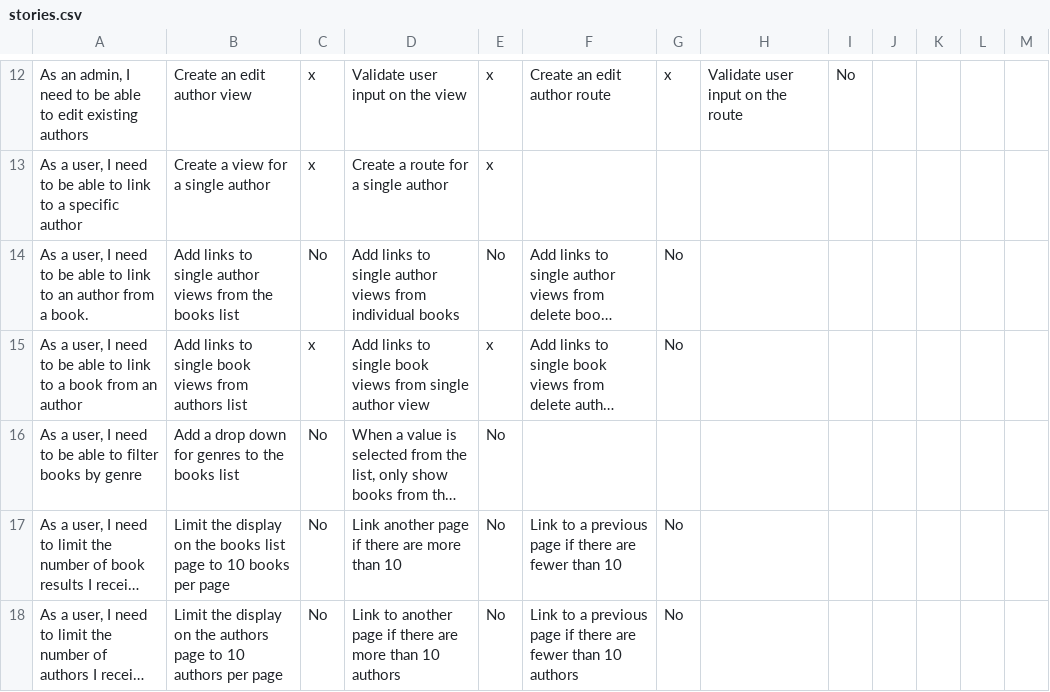
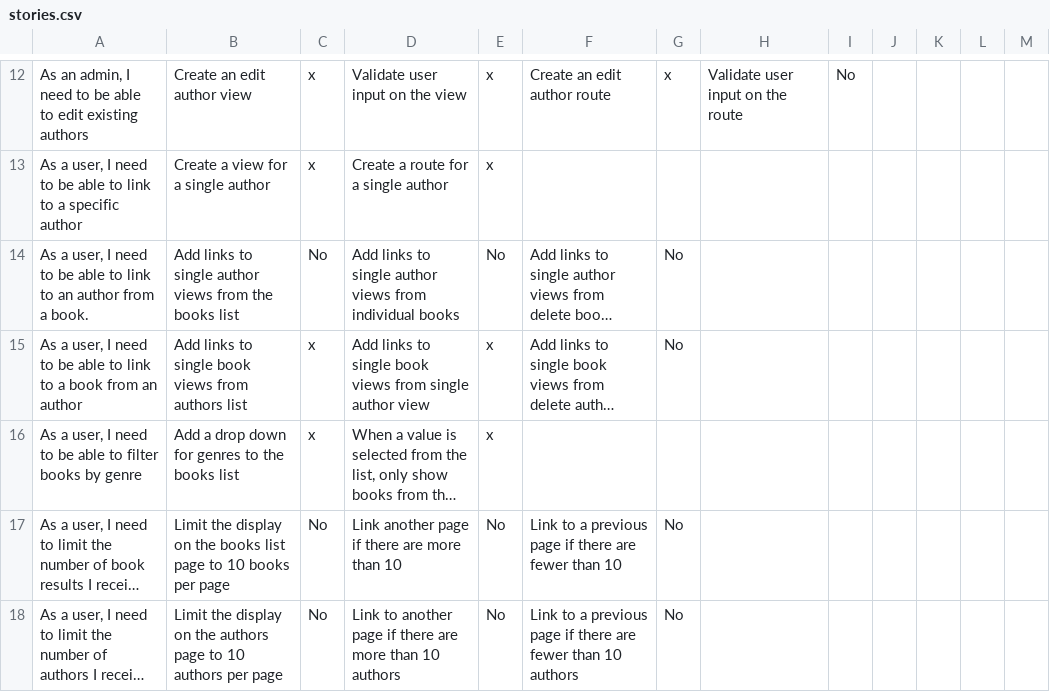
Before and after one commit to mjhea0/galvanize-reads, a CSV file: stories.csv, drawn as a sheet; only a part is shown, gaps mark what is left out; long unchanged cells end in …; the diff names each change by its address in the sheet, - before the commit and + after, or states it on an @@ line.

```diff
--- a/stories.csv
+++ b/stories.csv
-C16: No
+C16: x
-E16: No
+E16: x
```
Also changed, not shown: 1 other file.
